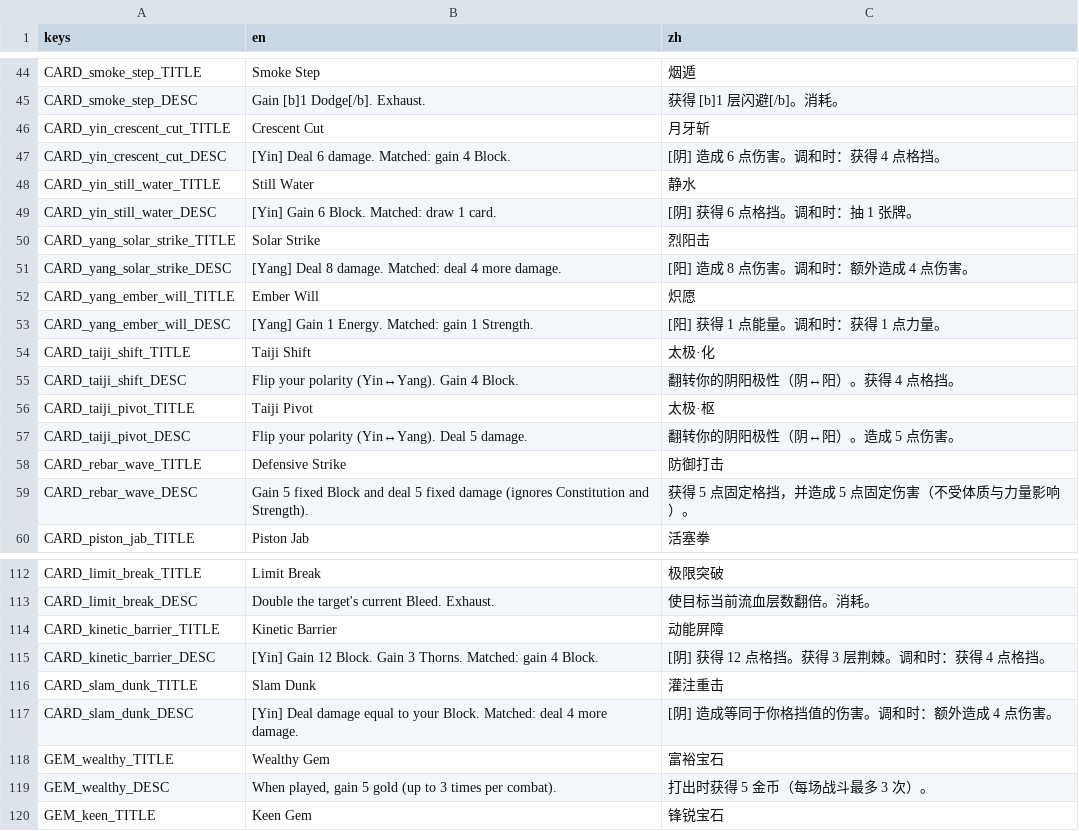
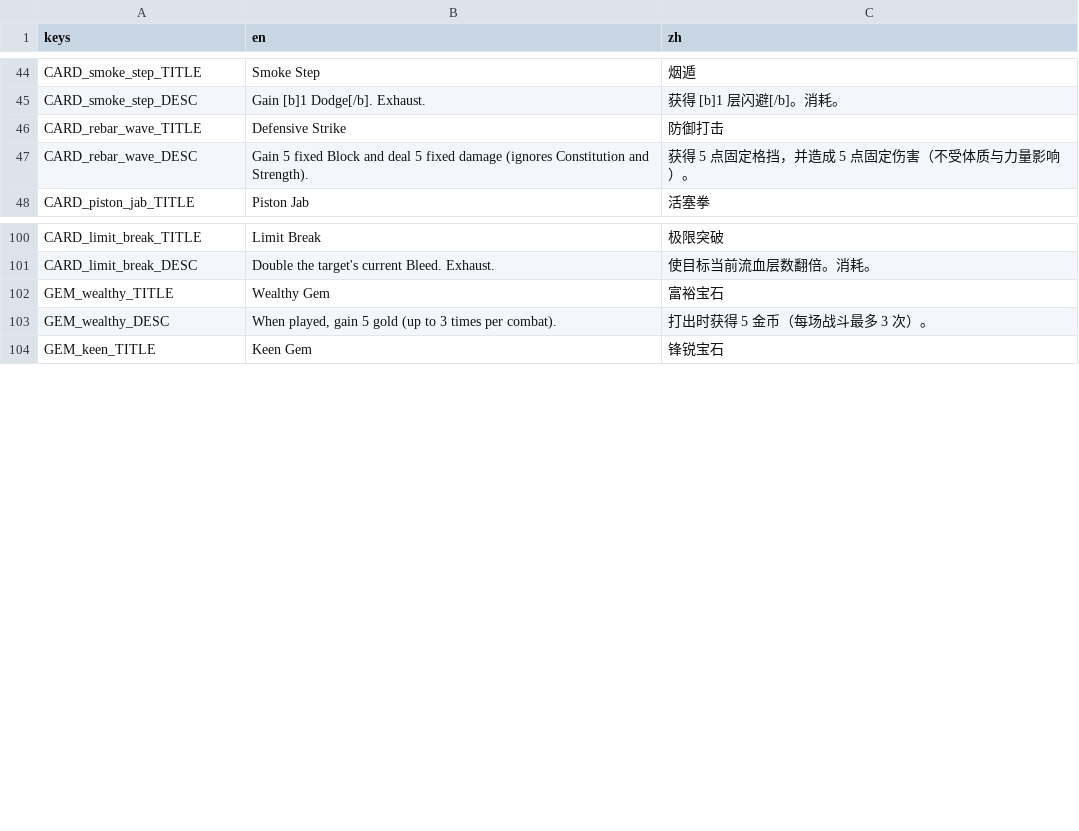
Before and after one commit to Jelly13124/Cardgame, a CSV file: assets/translations/content_cards.csv, drawn as a sheet; only a part is shown, gaps mark what is left out.

```diff
--- a/assets/translations/content_cards.csv
+++ b/assets/translations/content_cards.csv
@@ -45,14 +45,2 @@ CARD_smoke_step_TITLE,"Smoke Step","烟遁"
 CARD_smoke_step_DESC,"Gain [b]1 Dodge[/b]. Exhaust.","获得 [b]1 层闪避[/b]。消耗。"
-CARD_yin_crescent_cut_TITLE,"Crescent Cut","月牙斩"
-CARD_yin_crescent_cut_DESC,"[Yin] Deal 6 damage. Matched: gain 4 Block.","[阴] 造成 6 点伤害。调和时：获得 4 点格挡。"
-CARD_yin_still_water_TITLE,"Still Water","静水"
-CARD_yin_still_water_DESC,"[Yin] Gain 6 Block. Matched: draw 1 card.","[阴] 获得 6 点格挡。调和时：抽 1 张牌。"
-CARD_yang_solar_strike_TITLE,"Solar Strike","烈阳击"
-CARD_yang_solar_strike_DESC,"[Yang] Deal 8 damage. Matched: deal 4 more damage.","[阳] 造成 8 点伤害。调和时：额外造成 4 点伤害。"
-CARD_yang_ember_will_TITLE,"Ember Will","炽愿"
-CARD_yang_ember_will_DESC,"[Yang] Gain 1 Energy. Matched: gain 1 Strength.","[阳] 获得 1 点能量。调和时：获得 1 点力量。"
-CARD_taiji_shift_TITLE,"Taiji Shift","太极·化"
-CARD_taiji_shift_DESC,"Flip your polarity (Yin↔Yang). Gain 4 Block.","翻转你的阴阳极性（阴↔阳）。获得 4 点格挡。"
-CARD_taiji_pivot_TITLE,"Taiji Pivot","太极·枢"
-CARD_taiji_pivot_DESC,"Flip your polarity (Yin↔Yang). Deal 5 damage.","翻转你的阴阳极性（阴↔阳）。造成 5 点伤害。"
 CARD_rebar_wave_TITLE,"Defensive Strike","防御打击"
@@ -113,6 +101,2 @@ CARD_limit_break_TITLE,"Limit Break","极限突破"
 CARD_limit_break_DESC,"Double the target's current Bleed. Exhaust.","使目标当前流血层数翻倍。消耗。"
-CARD_kinetic_barrier_TITLE,"Kinetic Barrier","动能屏障"
-CARD_kinetic_barrier_DESC,"[Yin] Gain 12 Block. Gain 3 Thorns. Matched: gain 4 Block.","[阴] 获得 12 点格挡。获得 3 层荆棘。调和时：获得 4 点格挡。"
-CARD_slam_dunk_TITLE,"Slam Dunk","灌注重击"
-CARD_slam_dunk_DESC,"[Yin] Deal damage equal to your Block. Matched: deal 4 more damage.","[阴] 造成等同于你格挡值的伤害。调和时：额外造成 4 点伤害。"
 GEM_wealthy_TITLE,Wealthy Gem,富裕宝石
```
Also changed, not shown: assets/translations/content_relics.csv, assets/translations/content_upgrades.csv, 41 other files.
